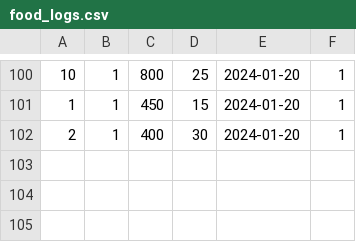
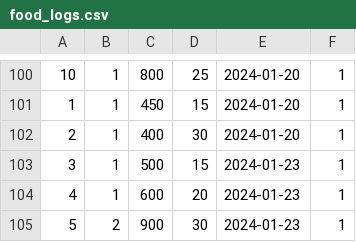
Before and after one commit to zohaibrajan/FitFolio, a CSV file: app/seeds/food_logs.csv, drawn as a sheet; only a part is shown, gaps mark what is left out.

Commit message:
New food logs

```diff
--- a/app/seeds/food_logs.csv
+++ b/app/seeds/food_logs.csv
@@ -102 +102,4 @@
 2,1,400,30,2024-01-20,1
+3,1,500,15,2024-01-23,1
+4,1,600,20,2024-01-23,1
+5,2,900,30,2024-01-23,1
```
